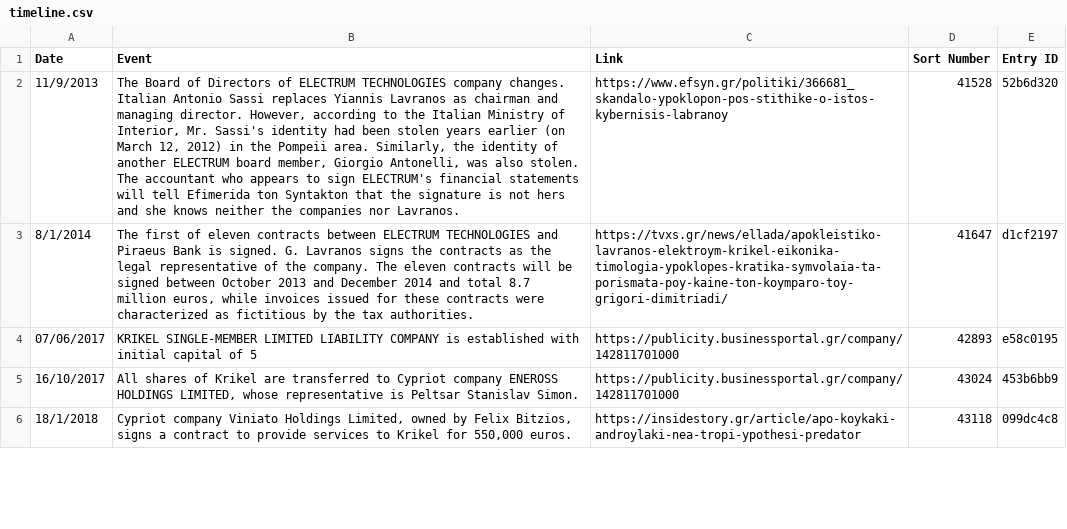
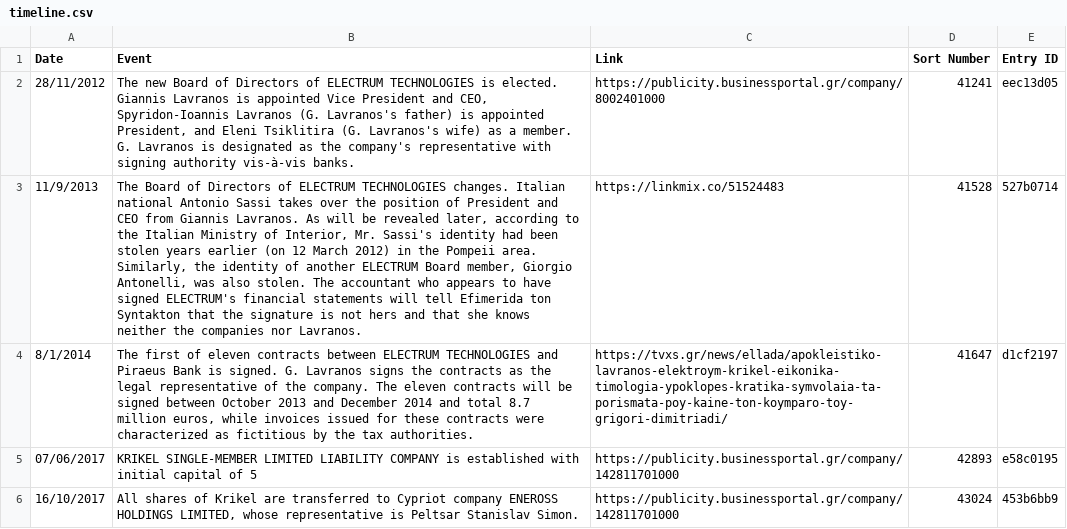
Before and after one commit to predatorgate/predatorgate.github.io, a CSV file: data/en/timeline.csv, drawn as a sheet; only a part is shown; the shorter side is filled out with more unchanged rows; addresses are those after the commit; the diff names each change by its address in the sheet, - before the commit and + after, or states it on an @@ line.

```diff
--- a/data/en/timeline.csv
+++ b/data/en/timeline.csv
+row 2: 28/11/2012 | The new Board of Directors of ELECTRUM TECHNOLOGIES is elected. Giannis Lavranos is appointed Vice President and CEO, Spyridon-Ioannis Lavranos (G. Lavranos's father) is appointed President, and Eleni Tsiklitira (G. Lavranos's wife) as a member. G. Lavranos is designated as the company's representative with signing authority vis-à-vis banks. | https://publicity.businessportal.gr/company/8002401000 | 41241 | eec13d05
-B3 (Event): …ELECTRUM TECHNOLOGIES company changes. Italian Antonio Sassi replaces Yiannis Lavranos as chairman and managing director. However, according to the Italian Ministry of Interior, Mr. Sassi's identity had been stolen years earlier (on March 12, 2012) in the Pompeii area. Similarly, the identity of another ELECTRUM board member, Giorgio Antonelli, was also stolen. The accountant who appears to sign ELECTRUM's financial statements will tell Efimerida ton Syntakton that the signature is not hers and she knows…
+B3 (Event): …ELECTRUM TECHNOLOGIES changes. Italian national Antonio Sassi takes over the position of President and CEO from Giannis Lavranos. As will be revealed later, according to the Italian Ministry of Interior, Mr. Sassi's identity had been stolen years earlier (on 12 March 2012) in the Pompeii area. Similarly, the identity of another ELECTRUM Board member, Giorgio Antonelli, was also stolen. The accountant who appears to have signed ELECTRUM's financial statements will tell Efimerida ton Syntakton that the signature is not hers and that she knows…
-C3 (Link): https://www.efsyn.gr/politiki/366681_skandalo-ypoklopon-pos-stithike-o-istos-kybernisis-labranoy
+C3 (Link): https://linkmix.co/51524483
-E3 (Entry ID): 52b6d320
+E3 (Entry ID): 527b0714
```
Also changed, not shown: data/gr/timeline.csv, 1 other file.
